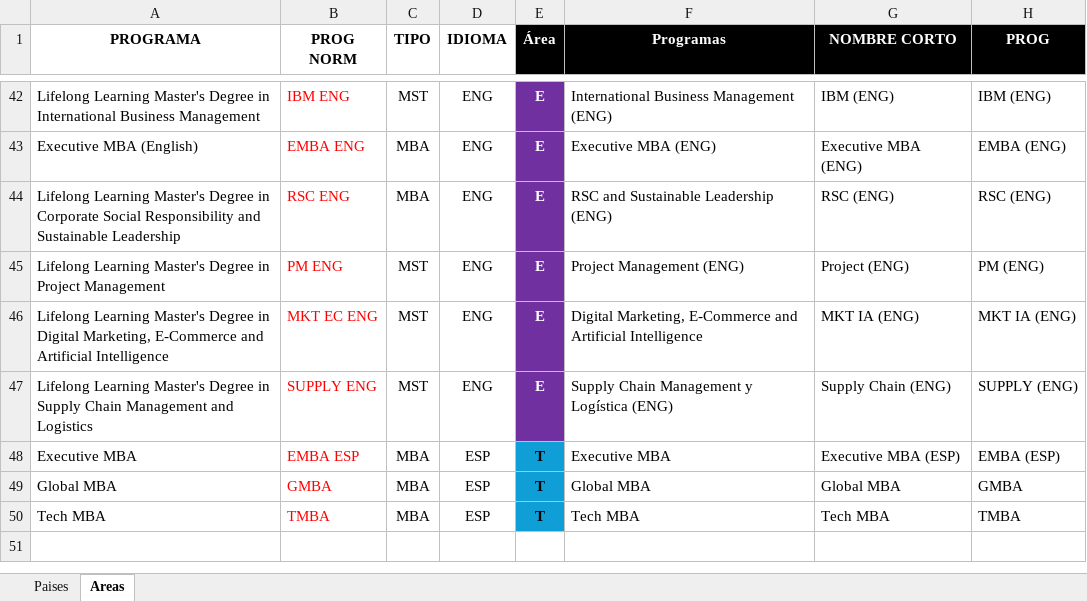
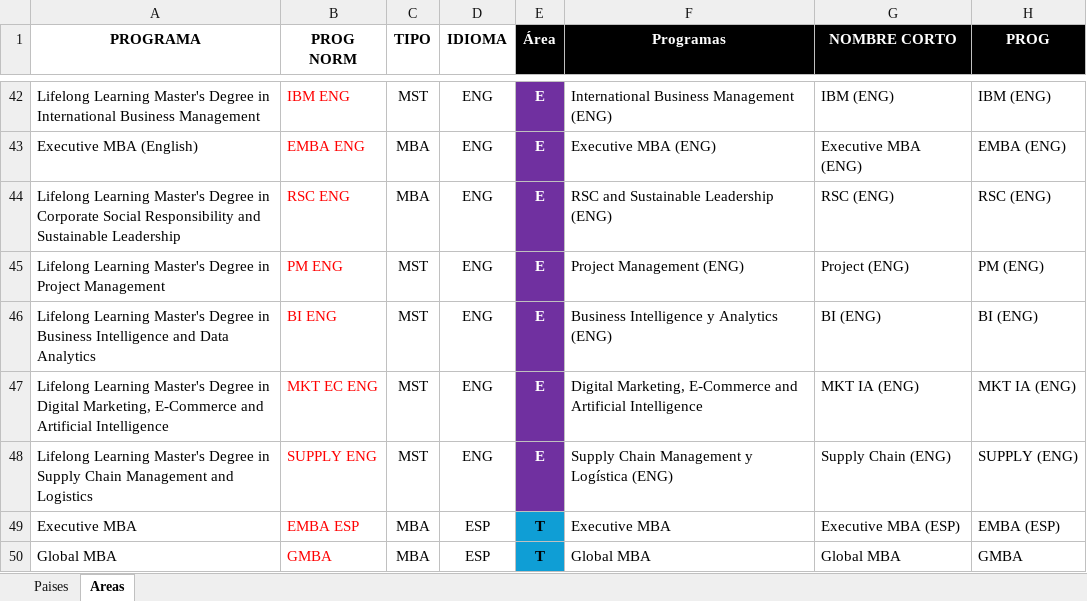
Before and after one commit to calvosantiago/OBS_Distribution, an Excel workbook: Areas_Paises.xlsx, sheet Areas, drawn as a sheet; only a part is shown, gaps mark what is left out; the shorter side is filled out with more unchanged rows; values as stored, in another font and other column widths than the file's, no borders; conditional formats not drawn; the diff names each change by its address in the sheet, - before the commit and + after, or states it on an @@ line.

```diff
--- a/Areas_Paises.xlsx (sheet Areas)
+++ b/Areas_Paises.xlsx (sheet Areas)
+row 46: Lifelong Learning Master's Degree in Business Intelligence and Data Analytics | BI ENG | MST | ENG | E | Business Intelligence y Analytics (ENG) | BI (ENG) | BI (ENG)
```
Also changed, not shown: SUDOKU.xlsx, 2 other files.
